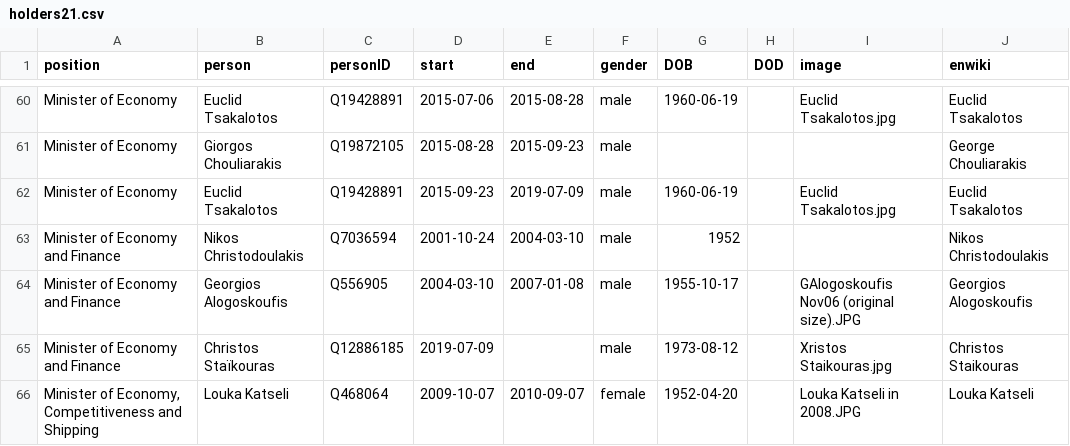
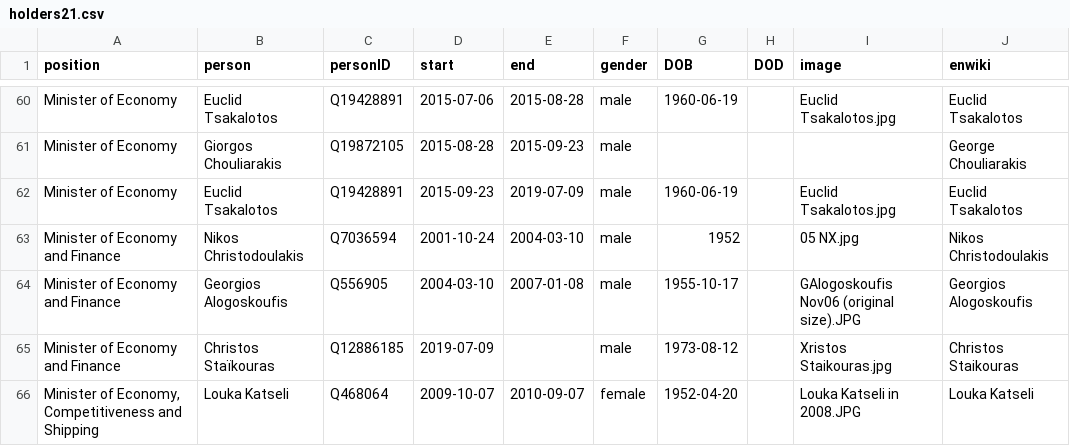
Before and after one commit to every-politician-scrapers/greece-cabinet, a CSV file: html/holders21.csv, drawn as a sheet; only a part is shown, gaps mark what is left out.

```diff
--- a/html/holders21.csv
+++ b/html/holders21.csv
@@ -62,3 +62,3 @@ Minister of Economy,Giorgos Chouliarakis,Q19872105,2015-08-28,2015-09-23,male,,,
 Minister of Economy,Euclid Tsakalotos,Q19428891,2015-09-23,2019-07-09,male,1960-06-19,,Euclid Tsakalotos.jpg,Euclid Tsakalotos
-Minister of Economy and Finance,Nikos Christodoulakis,Q7036594,2001-10-24,2004-03-10,male,1952,,,Nikos Christodoulakis
+Minister of Economy and Finance,Nikos Christodoulakis,Q7036594,2001-10-24,2004-03-10,male,1952,,05 NX.jpg,Nikos Christodoulakis
 Minister of Economy and Finance,Georgios Alogoskoufis,Q556905,2004-03-10,2007-01-08,male,1955-10-17,,GAlogoskoufis Nov06 (original size).JPG,Georgios Alogoskoufis
```
Also changed, not shown: html/legislators.csv.
